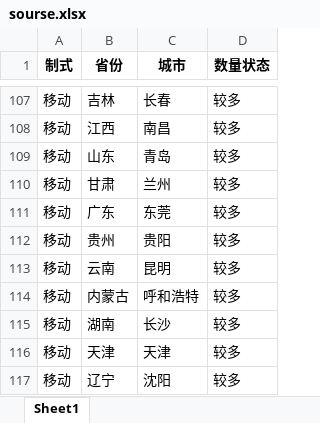
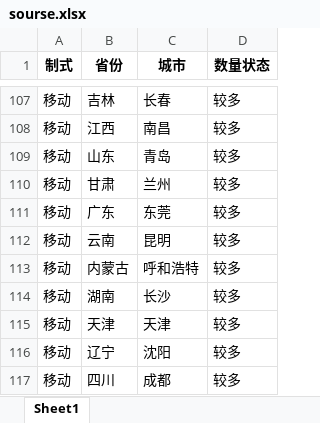
Before and after one commit to Dirichelet/Dirichelet.github.io, an Excel workbook: data/sourse.xlsx, sheet Sheet1, drawn as a sheet; only a part is shown, gaps mark what is left out; the shorter side is filled out with more unchanged rows; values as stored, in another font and other column widths than the file's, no borders; the diff names each change by its address in the sheet, - before the commit and + after, or states it on an @@ line.

```diff
--- a/data/sourse.xlsx (sheet Sheet1)
+++ b/data/sourse.xlsx (sheet Sheet1)
-row 112: 移动 | 贵州 | 贵阳 | 较多
```
Also changed, not shown: 1 other file.
